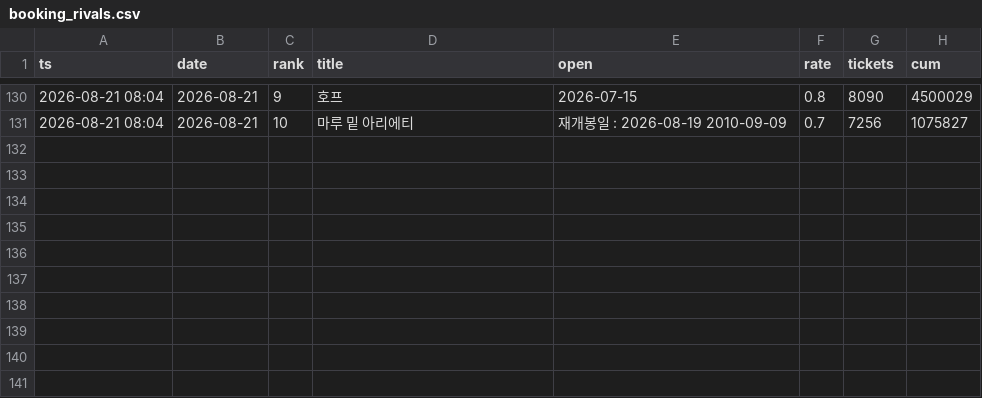
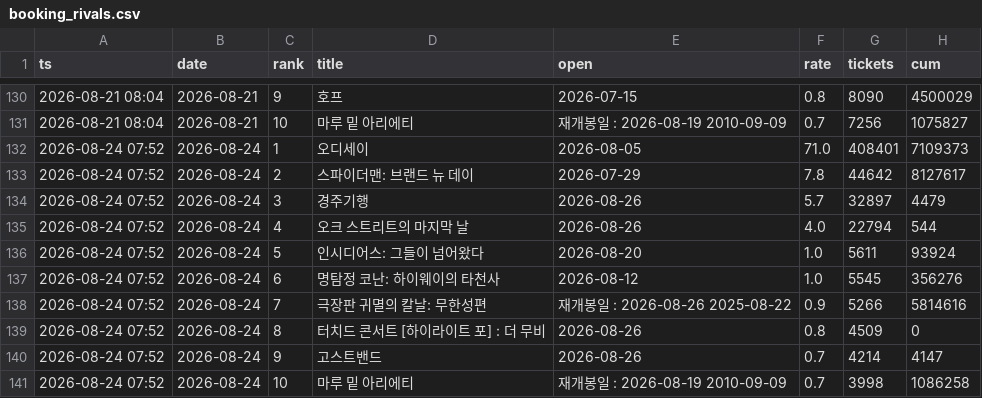
Before and after one commit to AndyWallstreet/buzztrend, a CSV file: data/hatchuping/booking_rivals.csv, drawn as a sheet; only a part is shown, gaps mark what is left out.

Commit message:
booking snapshot 2026-08-24 07:52

```diff
--- a/data/hatchuping/booking_rivals.csv
+++ b/data/hatchuping/booking_rivals.csv
@@ -131 +131,11 @@
 2026-08-21 08:04,2026-08-21,10,마루 밑 아리에티,재개봉일 : 2026-08-19 2010-09-09,0.7,7256,1075827
+2026-08-24 07:52,2026-08-24,1,오디세이,2026-08-05,71.0,408401,7109373
+2026-08-24 07:52,2026-08-24,2,스파이더맨: 브랜드 뉴 데이,2026-07-29,7.8,44642,8127617
+2026-08-24 07:52,2026-08-24,3,경주기행,2026-08-26,5.7,32897,4479
+2026-08-24 07:52,2026-08-24,4,오크 스트리트의 마지막 날,2026-08-26,4.0,22794,544
+2026-08-24 07:52,2026-08-24,5,인시디어스: 그들이 넘어왔다,2026-08-20,1.0,5611,93924
+2026-08-24 07:52,2026-08-24,6,명탐정 코난: 하이웨이의 타천사,2026-08-12,1.0,5545,356276
+2026-08-24 07:52,2026-08-24,7,극장판 귀멸의 칼날: 무한성편,재개봉일 : 2026-08-26 2025-08-22,0.9,5266,5814616
+2026-08-24 07:52,2026-08-24,8,터치드 콘서트 [하이라이트 포] : 더 무비,2026-08-26,0.8,4509,0
+2026-08-24 07:52,2026-08-24,9,고스트밴드,2026-08-26,0.7,4214,4147
+2026-08-24 07:52,2026-08-24,10,마루 밑 아리에티,재개봉일 : 2026-08-19 2010-09-09,0.7,3998,1086258
```
Also changed, not shown: data/hatchuping/booking_flow.csv, data/hatchuping/booking_live.csv, 1 other file.
